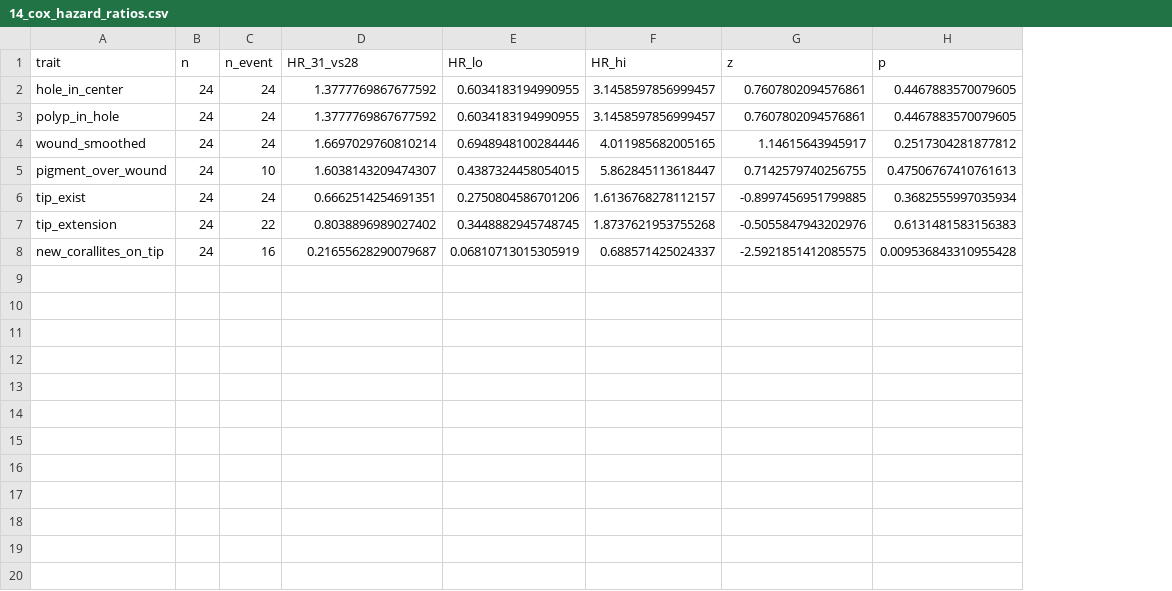
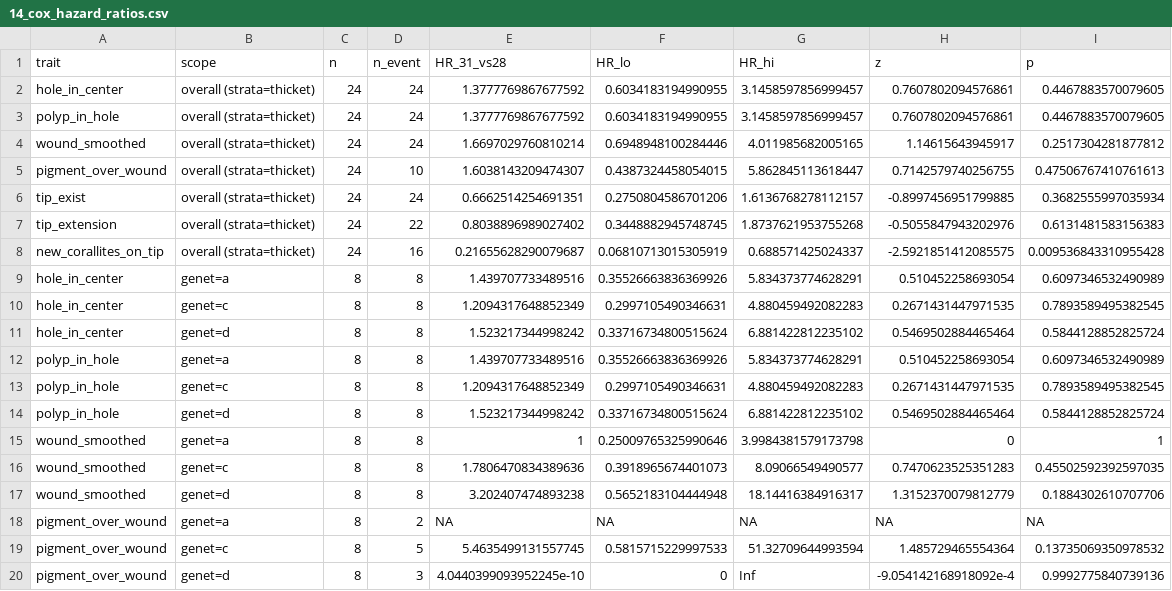
Before and after one commit to stier-lab/17.-LTH_expression_by_temperature_2025, a CSV file: output/tables/14_cox_hazard_ratios.csv, drawn as a sheet; only a part is shown; the diff covers the shown part only; the diff names each change by its address in the sheet, - before the commit and + after, or states it on an @@ line.

```diff
--- a/output/tables/14_cox_hazard_ratios.csv
+++ b/output/tables/14_cox_hazard_ratios.csv
+column B (scope), rows 2-8: all overall (strata=thicket)
+row 9: hole_in_center | genet=a | 8 | 8 | 1.439707733489516 | 0.35526663836369926 | 5.834373774628291 | 0.510452258693054 | 0.6097346532490989
+row 10: hole_in_center | genet=c | 8 | 8 | 1.2094317648852349 | 0.2997105490346631 | 4.880459492082283 | 0.2671431447971535 | 0.7893589495382545
+row 11: hole_in_center | genet=d | 8 | 8 | 1.523217344998242 | 0.33716734800515624 | 6.881422812235102 | 0.5469502884465464 | 0.5844128852825724
+row 12: polyp_in_hole | genet=a | 8 | 8 | 1.439707733489516 | 0.35526663836369926 | 5.834373774628291 | 0.510452258693054 | 0.6097346532490989
+row 13: polyp_in_hole | genet=c | 8 | 8 | 1.2094317648852349 | 0.2997105490346631 | 4.880459492082283 | 0.2671431447971535 | 0.7893589495382545
+row 14: polyp_in_hole | genet=d | 8 | 8 | 1.523217344998242 | 0.33716734800515624 | 6.881422812235102 | 0.5469502884465464 | 0.5844128852825724
+row 15: wound_smoothed | genet=a | 8 | 8 | 1 | 0.25009765325990646 | 3.9984381579173798 | 0 | 1
+row 16: wound_smoothed | genet=c | 8 | 8 | 1.7806470834389636 | 0.3918965674401073 | 8.09066549490577 | 0.7470623525351283 | 0.45502592392597035
+row 17: wound_smoothed | genet=d | 8 | 8 | 3.202407474893238 | 0.5652183104444948 | 18.14416384916317 | 1.3152370079812779 | 0.1884302610707706
+row 18: pigment_over_wound | genet=a | 8 | 2 | NA | NA | NA | NA | NA
+row 19: pigment_over_wound | genet=c | 8 | 5 | 5.4635499131557745 | 0.5815715229997533 | 51.32709644993594 | 1.485729465554364 | 0.13735069350978532
+row 20: pigment_over_wound | genet=d | 8 | 3 | 4.0440399093952245e-10 | 0 | Inf | -9.054142168918092e-4 | 0.9992775840739136
```
Also changed, not shown: 9 added rows elsewhere in this file, output/tables/12_anova_summary.csv, output/tables/12_emmeans_contrasts.csv, 49 other files.
